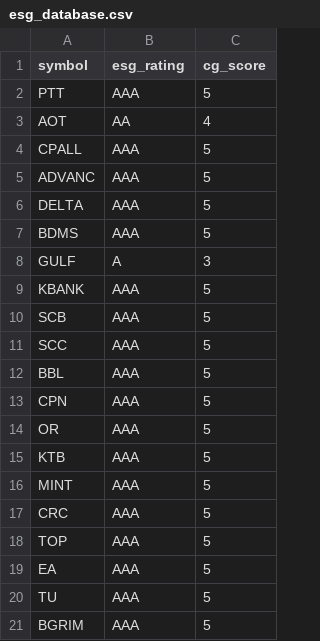
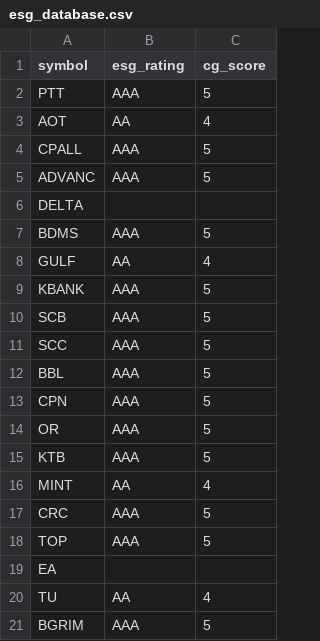
Before and after one commit to wirapong/Thai-Capital-Market-ESG-Stock-Advisor, a CSV file: esg_database.csv, drawn as a sheet.

Commit message:
Add files via upload

```diff
--- a/esg_database.csv
+++ b/esg_database.csv
@@ -5,5 +5,5 @@ CPALL,AAA,5
 ADVANC,AAA,5
-DELTA,AAA,5
+DELTA,,
 BDMS,AAA,5
-GULF,A,3
+GULF,AA,4
 KBANK,AAA,5
@@ -15,7 +15,7 @@ OR,AAA,5
 KTB,AAA,5
-MINT,AAA,5
+MINT,AA,4
 CRC,AAA,5
 TOP,AAA,5
-EA,AAA,5
-TU,AAA,5
+EA,,
+TU,AA,4
 BGRIM,AAA,5
```
